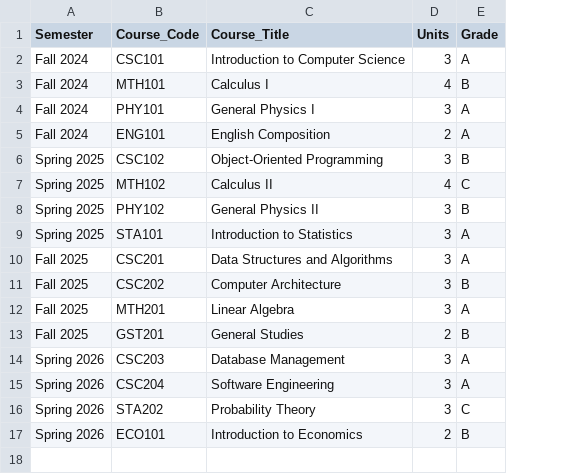
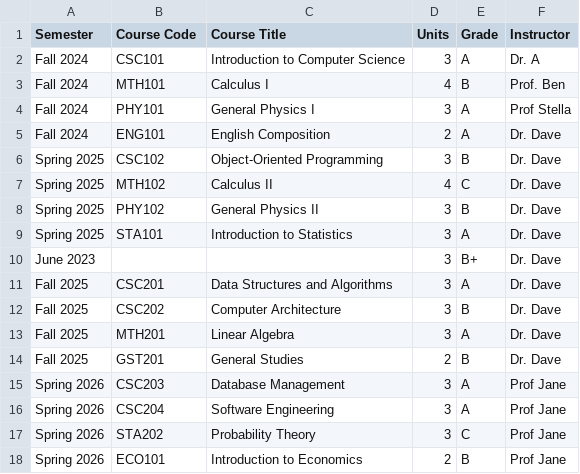
Before and after one commit to badmanjay33/GradeCast, a CSV file: test_data/test_grades.csv, drawn as a sheet; the diff names each change by its address in the sheet, - before the commit and + after, or states it on an @@ line.

Commit message:
feat: implement DataLoader with strict column validation and null row handling
Modify data for testing

```diff
--- a/test_data/test_grades.csv
+++ b/test_data/test_grades.csv
+column F (Instructor), rows 2-9: Dr. A | Prof. Ben | Prof Stella | Dr. Dave | Dr. Dave | Dr. Dave | Dr. Dave | Dr. Dave; rows 11-18: Dr. Dave | Dr. Dave | Dr. Dave | Dr. Dave | Prof Jane | Prof Jane | Prof Jane | Prof Jane
-B1: Course_Code
+B1: Course Code
-C1: Course_Title
+C1: Course Title
+row 10: June 2023 |  |  | 3 | B+ | Dr. Dave
```
Also changed, not shown: 2 other files.
